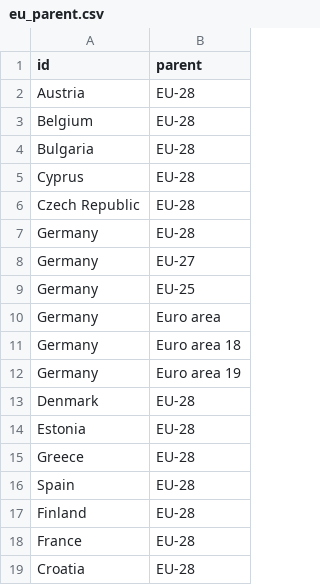
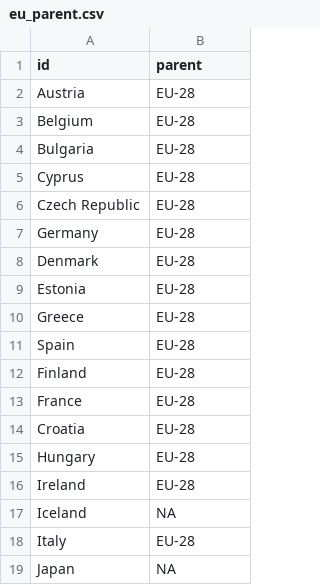
Before and after one commit to marple-newsrobot/marple-datatypes, a CSV file: regions/eu_parent.csv, drawn as a sheet; only a part is shown; the shorter side is filled out with more unchanged rows; the diff names each change by its address in the sheet, - before the commit and + after, or states it on an @@ line.

Commit message:
Removed duplicates

```diff
--- a/regions/eu_parent.csv
+++ b/regions/eu_parent.csv
-row 8: Germany | EU-27
-row 9: Germany | EU-25
-row 10: Germany | Euro area
-row 11: Germany | Euro area 18
-row 12: Germany | Euro area 19
```
